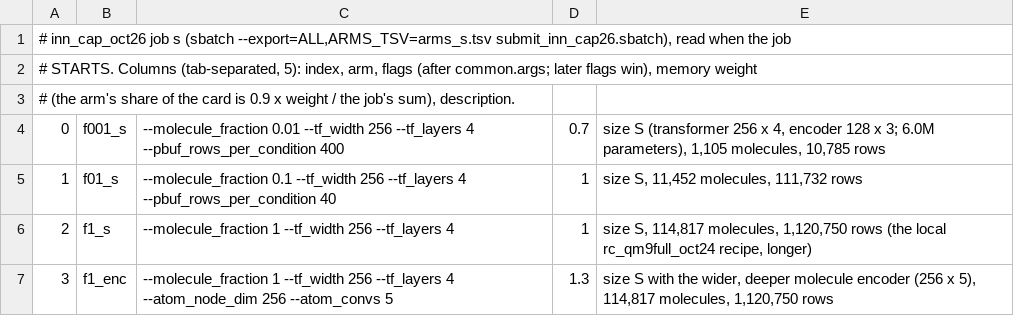
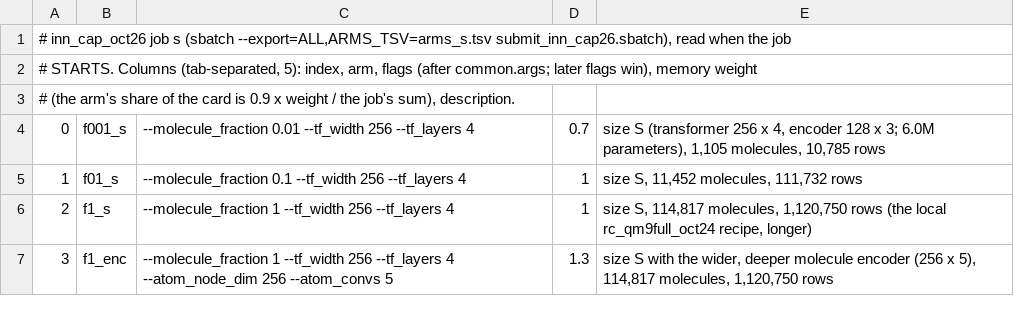
Before and after one commit to alexidine/gfn-diffusion, a TSV file: energy_sampling/configs/inn_cap_oct26/arms_s.tsv, drawn as a sheet.

```diff
--- a/energy_sampling/configs/inn_cap_oct26/arms_s.tsv
+++ b/energy_sampling/configs/inn_cap_oct26/arms_s.tsv
@@ -3,4 +3,4 @@
 # (the arm's share of the card is 0.9 x weight / the job's sum), description.
-0	f001_s	--molecule_fraction 0.01 --tf_width 256 --tf_layers 4 --pbuf_rows_per_condition 400	0.7	size S (transformer 256 x 4, encoder 128 x 3; 6.0M parameters), 1,105 molecules, 10,785 rows
-1	f01_s	--molecule_fraction 0.1 --tf_width 256 --tf_layers 4 --pbuf_rows_per_condition 40	1	size S, 11,452 molecules, 111,732 rows
+0	f001_s	--molecule_fraction 0.01 --tf_width 256 --tf_layers 4	0.7	size S (transformer 256 x 4, encoder 128 x 3; 6.0M parameters), 1,105 molecules, 10,785 rows
+1	f01_s	--molecule_fraction 0.1 --tf_width 256 --tf_layers 4	1	size S, 11,452 molecules, 111,732 rows
 2	f1_s	--molecule_fraction 1 --tf_width 256 --tf_layers 4	1	size S, 114,817 molecules, 1,120,750 rows (the local rc_qm9full_oct24 recipe, longer)
```
Also changed, not shown: energy_sampling/configs/inn_cap_oct26/arms_l2.tsv, energy_sampling/configs/inn_cap_oct26/arms_m.tsv, 18 other files.
